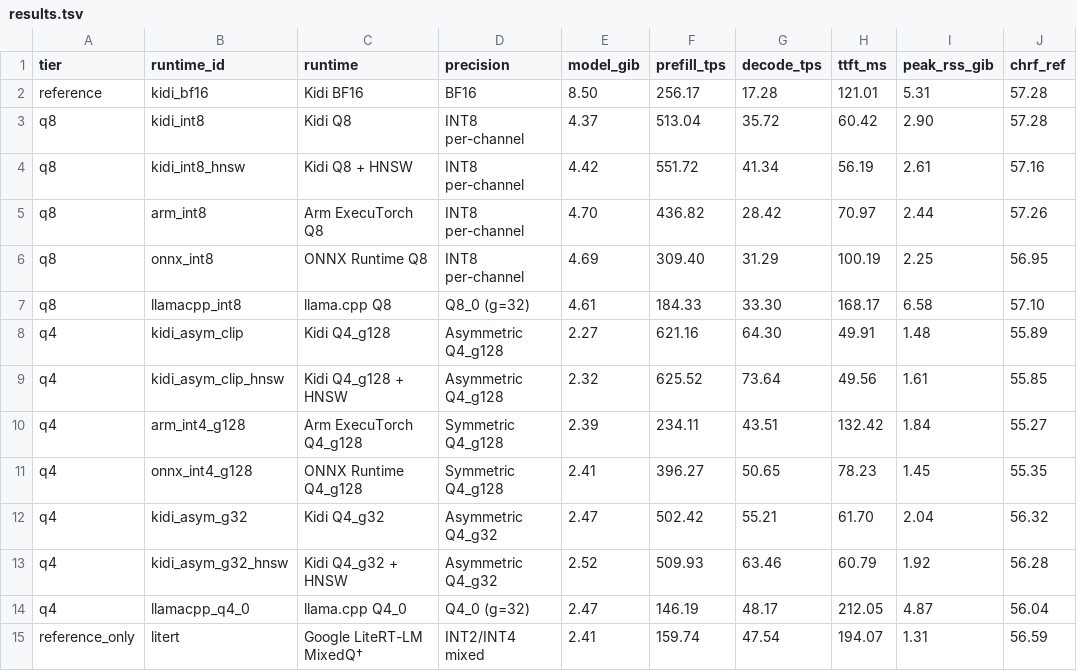
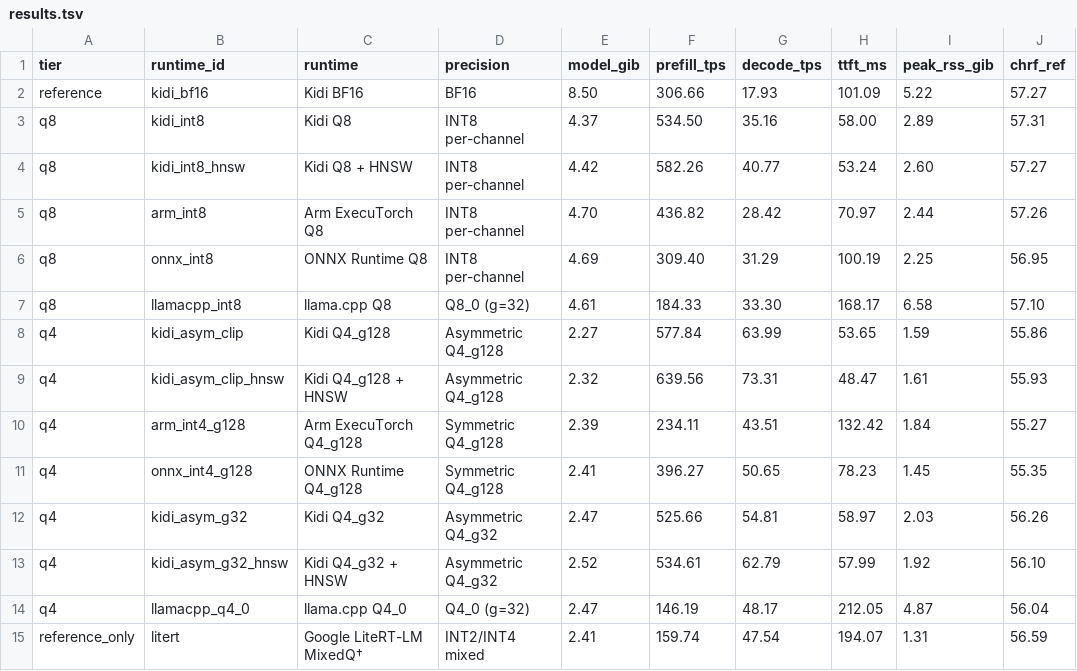
Before and after one commit to thammegowda/kidi, a TSV file: benchmarks/gemma4/arm/results.tsv, drawn as a sheet.

Commit message:
Update benchmark results and visualizations for Kidi models in gemma4 ARM
- Adjusted performance metrics for Kidi BF16, Q8, Q4_g128, and Q4_g32 models in README.md and results.tsv.
- Updated the Pareto chart in gemma4-arm-pareto.svg to reflect new benchmark data, including baseline adjustments and model performance changes.

```diff
--- a/benchmarks/gemma4/arm/results.tsv
+++ b/benchmarks/gemma4/arm/results.tsv
@@ -1,5 +1,5 @@
 tier	runtime_id	runtime	precision	model_gib	prefill_tps	decode_tps	ttft_ms	peak_rss_gib	chrf_ref
-reference	kidi_bf16	Kidi BF16	BF16	8.50	256.17	17.28	121.01	5.31	57.28
-q8	kidi_int8	Kidi Q8	INT8 per-channel	4.37	513.04	35.72	60.42	2.90	57.28
-q8	kidi_int8_hnsw	Kidi Q8 + HNSW	INT8 per-channel	4.42	551.72	41.34	56.19	2.61	57.16
+reference	kidi_bf16	Kidi BF16	BF16	8.50	306.66	17.93	101.09	5.22	57.27
+q8	kidi_int8	Kidi Q8	INT8 per-channel	4.37	534.50	35.16	58.00	2.89	57.31
+q8	kidi_int8_hnsw	Kidi Q8 + HNSW	INT8 per-channel	4.42	582.26	40.77	53.24	2.60	57.27
 q8	arm_int8	Arm ExecuTorch Q8	INT8 per-channel	4.70	436.82	28.42	70.97	2.44	57.26
@@ -7,8 +7,8 @@ q8	onnx_int8	ONNX Runtime Q8	INT8 per-channel	4.69	309.40	31.29	100.19	2.25	56.9
 q8	llamacpp_int8	llama.cpp Q8	Q8_0 (g=32)	4.61	184.33	33.30	168.17	6.58	57.10
-q4	kidi_asym_clip	Kidi Q4_g128	Asymmetric Q4_g128	2.27	621.16	64.30	49.91	1.48	55.89
-q4	kidi_asym_clip_hnsw	Kidi Q4_g128 + HNSW	Asymmetric Q4_g128	2.32	625.52	73.64	49.56	1.61	55.85
+q4	kidi_asym_clip	Kidi Q4_g128	Asymmetric Q4_g128	2.27	577.84	63.99	53.65	1.59	55.86
+q4	kidi_asym_clip_hnsw	Kidi Q4_g128 + HNSW	Asymmetric Q4_g128	2.32	639.56	73.31	48.47	1.61	55.93
 q4	arm_int4_g128	Arm ExecuTorch Q4_g128	Symmetric Q4_g128	2.39	234.11	43.51	132.42	1.84	55.27
 q4	onnx_int4_g128	ONNX Runtime Q4_g128	Symmetric Q4_g128	2.41	396.27	50.65	78.23	1.45	55.35
-q4	kidi_asym_g32	Kidi Q4_g32	Asymmetric Q4_g32	2.47	502.42	55.21	61.70	2.04	56.32
-q4	kidi_asym_g32_hnsw	Kidi Q4_g32 + HNSW	Asymmetric Q4_g32	2.52	509.93	63.46	60.79	1.92	56.28
+q4	kidi_asym_g32	Kidi Q4_g32	Asymmetric Q4_g32	2.47	525.66	54.81	58.97	2.03	56.26
+q4	kidi_asym_g32_hnsw	Kidi Q4_g32 + HNSW	Asymmetric Q4_g32	2.52	534.61	62.79	57.99	1.92	56.10
 q4	llamacpp_q4_0	llama.cpp Q4_0	Q4_0 (g=32)	2.47	146.19	48.17	212.05	4.87	56.04
```
Also changed, not shown: 2 other files.
